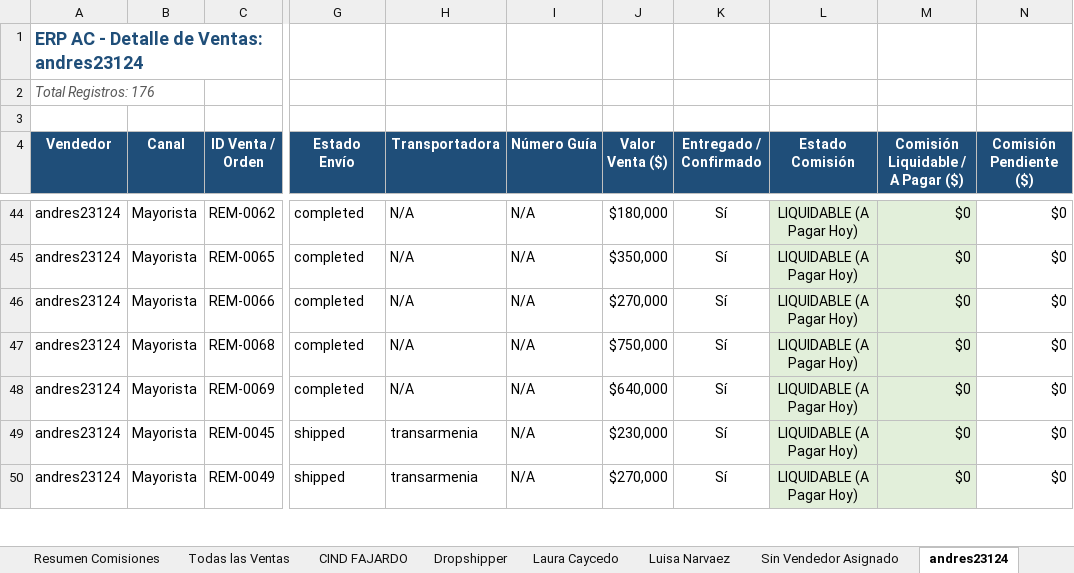
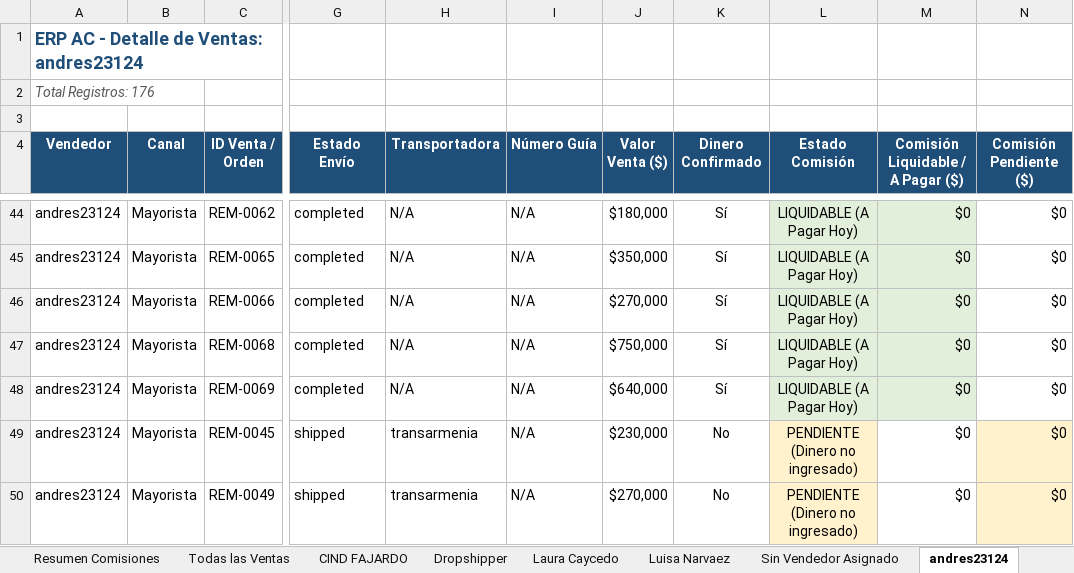
Before and after one commit to Handreswes/ERP-AC, an Excel workbook: admin/Reporte_Comisiones_por_Vendedor_OFICIAL.xlsx, sheet andres23124, drawn as a sheet; only a part is shown, gaps mark what is left out; values as stored, in another font and other column widths than the file's, no borders; the diff covers the shown part only; the diff names each change by its address in the sheet, - before the commit and + after, or states it on an @@ line.

```diff
--- a/admin/Reporte_Comisiones_por_Vendedor_OFICIAL.xlsx (sheet andres23124)
+++ b/admin/Reporte_Comisiones_por_Vendedor_OFICIAL.xlsx (sheet andres23124)
-K4: Entregado / Confirmado
+K4: Dinero Confirmado
-K49:K50 (Dinero Confirmado): Sí
+K49:K50 (Dinero Confirmado): No
-L49:L50 (Estado Comisión): LIQUIDABLE (A Pagar Hoy)
+L49:L50 (Estado Comisión): PENDIENTE (Dinero no ingresado)
-L49:L50 fill: #E2EFDA
+L49:L50 fill: #FFF2CC
-M49:M50 fill: #E2EFDA
+M49:M50 fill: none
-N49:N50 fill: none
+N49:N50 fill: #FFF2CC
```
Also changed, not shown: 12 edited cells and cell formats elsewhere in this sheet, sheet Todas las Ventas, sheet CIND FAJARDO, sheet tucompras90, sheet Resumen Comisiones, sheet Luisa Narvaez, sheet Sin Vendedor Asignado, 3 more sheets.
